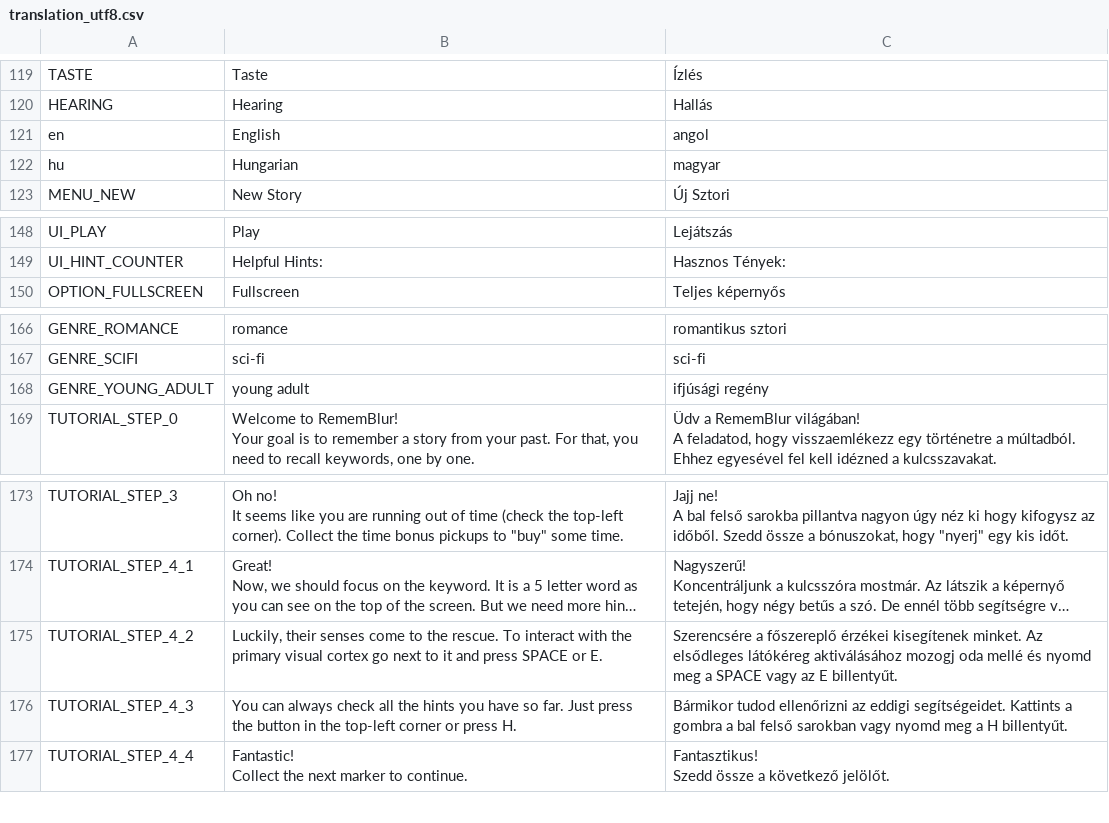
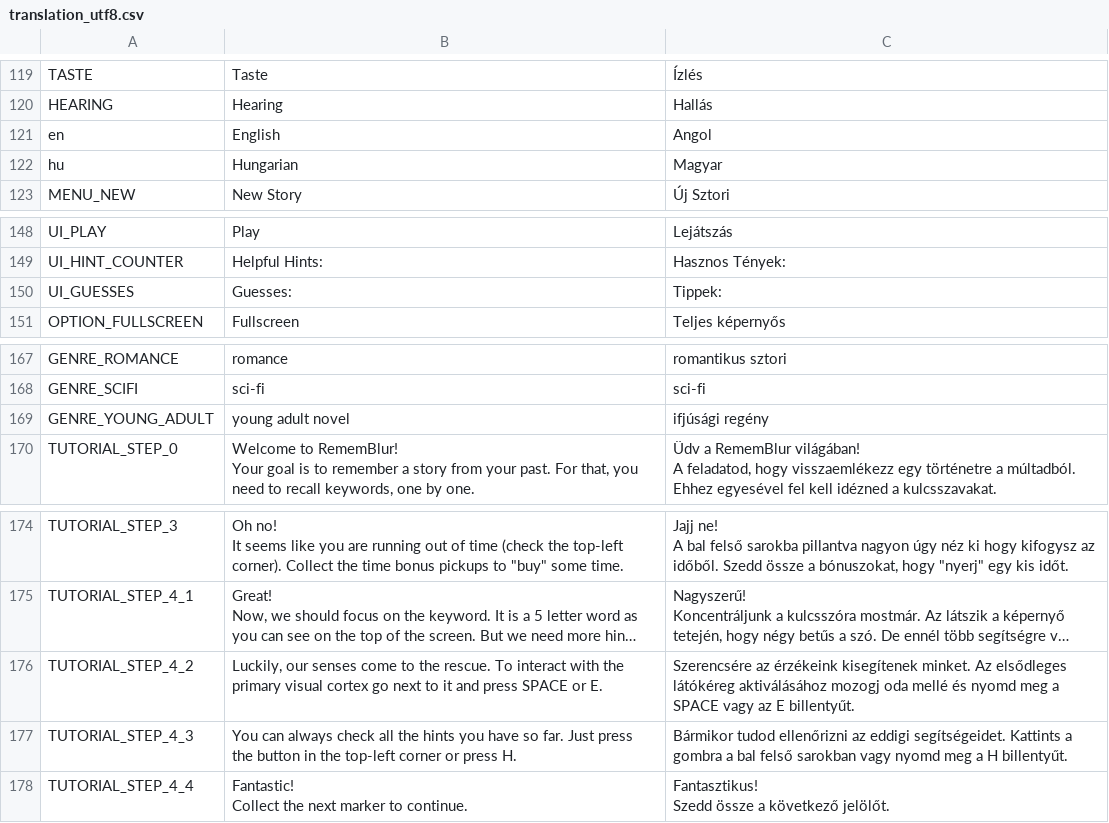
Before and after one commit to guladam/RememBlur, a CSV file: translation/translation_utf8.csv, drawn as a sheet; only a part is shown, gaps mark what is left out; long unchanged cells end in …; addresses are those after the commit; the diff names each change by its address in the sheet, - before the commit and + after, or states it on an @@ line.

```diff
--- a/translation/translation_utf8.csv
+++ b/translation/translation_utf8.csv
-C121: angol
+C121: Angol
-C122: magyar
+C122: Magyar
+row 150: UI_GUESSES | Guesses: | Tippek:
-B169: young adult
+B169: young adult novel
-B176: Luckily, their senses come…
+B176: Luckily, our senses come…
-C176: Szerencsére a főszereplő érzékei kisegítenek minket.…
+C176: Szerencsére az érzékeink kisegítenek minket.…
```
Also changed, not shown: translation/puzzle_translation_utf8.csv, 30 other files.
